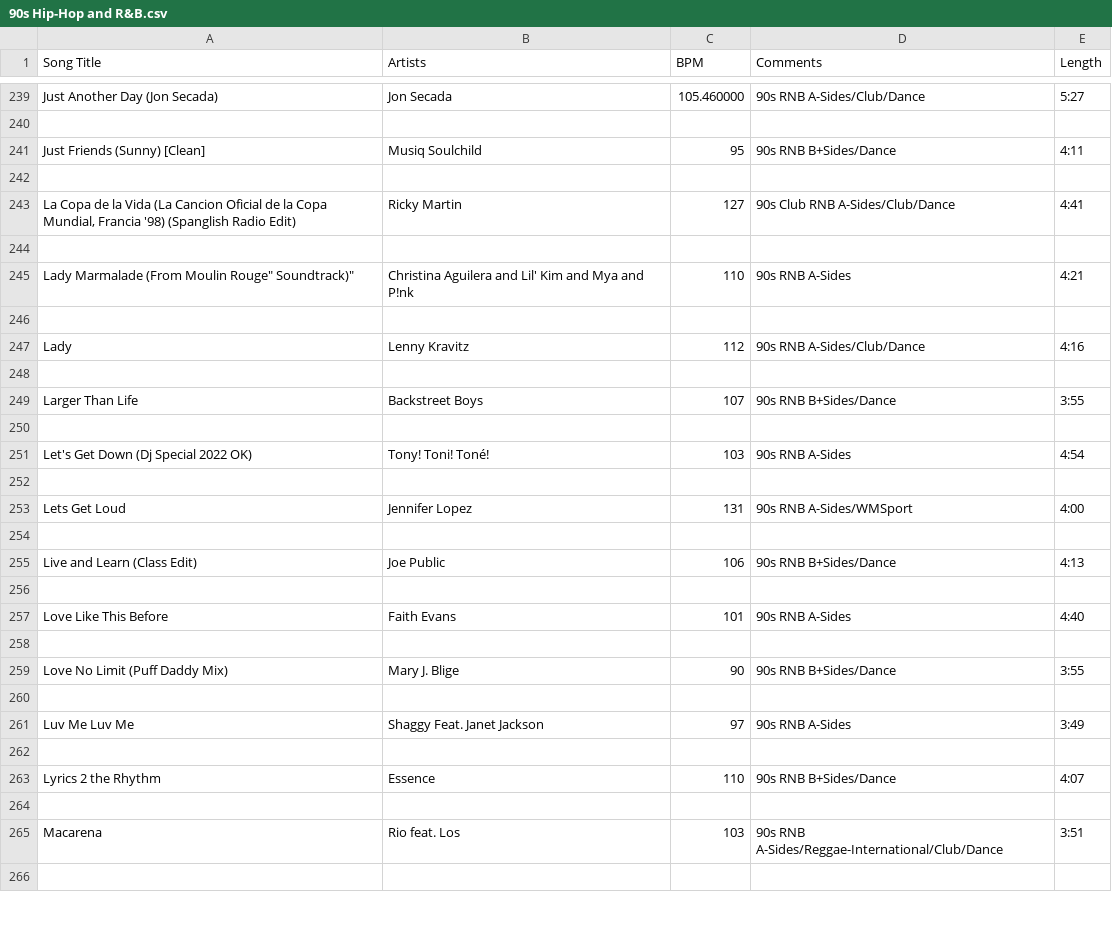
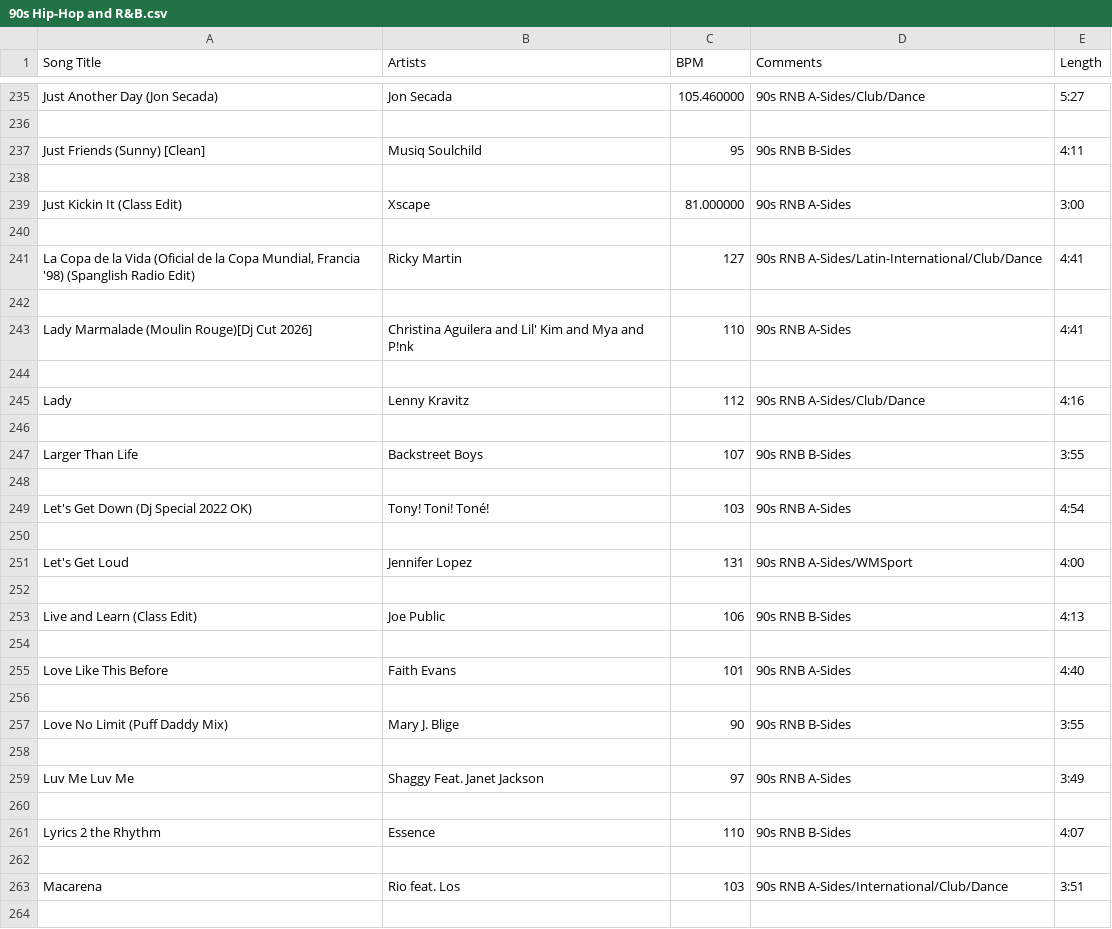
Before and after one commit to song-index/song-index.github.io, a CSV file: csv/90s Hip-Hop and R&B.csv, drawn as a sheet; only a part is shown, gaps mark what is left out; the diff covers the shown part only.

Commit message:
Add files via upload

```diff
--- a/csv/90s Hip-Hop and R&B.csv
+++ b/csv/90s Hip-Hop and R&B.csv
@@ -240,7 +236,9 @@
 
-"Just Friends (Sunny) [Clean]","Musiq Soulchild","95","90s RNB B+Sides/Dance","4:11"
+"Just Friends (Sunny) [Clean]","Musiq Soulchild","95","90s RNB B-Sides","4:11"
 
-"La Copa de la Vida (La Cancion Oficial de la Copa Mundial, Francia '98) (Spanglish Radio Edit)","Ricky Martin","127","90s Club RNB A-Sides/Club/Dance","4:41"
+"Just Kickin It (Class Edit)","Xscape","81.000000","90s RNB A-Sides","3:00"
 
-"Lady Marmalade (From "Moulin Rouge" Soundtrack)","Christina Aguilera and Lil' Kim and Mya and P!nk","110","90s RNB A-Sides","4:21"
+"La Copa de la Vida (Oficial de la Copa Mundial, Francia '98) (Spanglish Radio Edit)","Ricky Martin","127","90s RNB A-Sides/Latin-International/Club/Dance","4:41"
+
+"Lady Marmalade (Moulin Rouge)[Dj Cut 2026]","Christina Aguilera and Lil' Kim and Mya and P!nk","110","90s RNB A-Sides","4:41"
 
@@ -248,3 +246,3 @@
 
-"Larger Than Life","Backstreet Boys","107","90s RNB B+Sides/Dance","3:55"
+"Larger Than Life","Backstreet Boys","107","90s RNB B-Sides","3:55"
 
@@ -252,5 +250,5 @@
 
-"Lets Get Loud","Jennifer Lopez","131","90s RNB A-Sides/WMSport","4:00"
+"Let's Get Loud","Jennifer Lopez","131","90s RNB A-Sides/WMSport","4:00"
 
-"Live and Learn (Class Edit)","Joe Public","106","90s RNB B+Sides/Dance","4:13"
+"Live and Learn (Class Edit)","Joe Public","106","90s RNB B-Sides","4:13"
 
@@ -258,3 +256,3 @@
 
-"Love No Limit (Puff Daddy Mix)","Mary J. Blige","90","90s RNB B+Sides/Dance","3:55"
+"Love No Limit (Puff Daddy Mix)","Mary J. Blige","90","90s RNB B-Sides","3:55"
 
@@ -262,5 +260,5 @@
 
-"Lyrics 2 the Rhythm","Essence","110","90s RNB B+Sides/Dance","4:07"
+"Lyrics 2 the Rhythm","Essence","110","90s RNB B-Sides","4:07"
 
-"Macarena","Rio feat. Los","103","90s RNB A-Sides/Reggae-International/Club/Dance","3:51"
+"Macarena","Rio feat. Los","103","90s RNB A-Sides/International/Club/Dance","3:51"
 
```
Also changed, not shown: 7 added rows, 13 removed rows and 92 edited cells elsewhere in this file.
